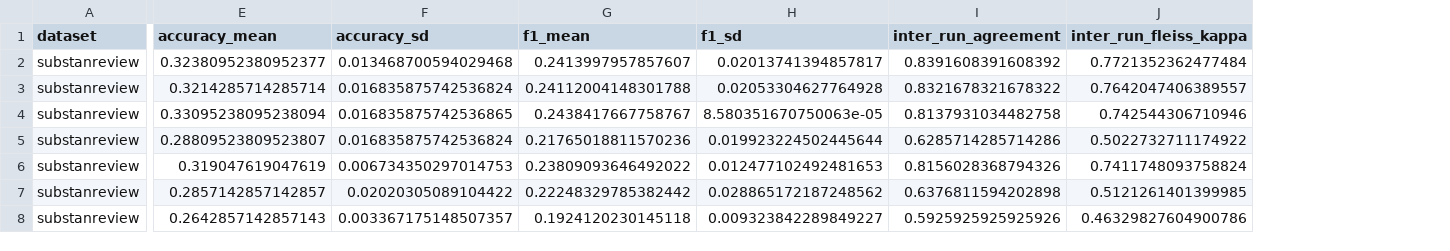
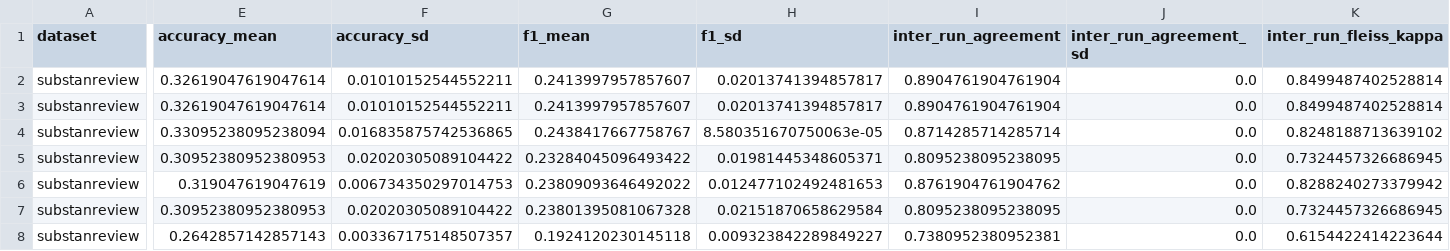
Before and after one commit to psknlr/ZengziAgent, a CSV file: results/mock_smoke/tables/multirun_stability.csv, drawn as a sheet; only a part is shown, gaps mark what is left out; addresses are those after the commit; the diff covers the shown part only; the diff names each change by its address in the sheet, - before the commit and + after, or states it on an @@ line.

```diff
--- a/results/mock_smoke/tables/multirun_stability.csv
+++ b/results/mock_smoke/tables/multirun_stability.csv
+column J (inter_run_agreement_sd), rows 2-8: all 0.0
-E2 (accuracy_mean): 0.32380952380952377
+E2 (accuracy_mean): 0.32619047619047614
-F2 (accuracy_sd): 0.013468700594029468
+F2 (accuracy_sd): 0.01010152544552211
-I2 (inter_run_agreement): 0.8391608391608392
+I2 (inter_run_agreement): 0.8904761904761904
-K2 (inter_run_fleiss_kappa): 0.7721352362477484
+K2 (inter_run_fleiss_kappa): 0.8499487402528814
-E3 (accuracy_mean): 0.3214285714285714
+E3 (accuracy_mean): 0.32619047619047614
-F3 (accuracy_sd): 0.016835875742536824
+F3 (accuracy_sd): 0.01010152544552211
-G3 (f1_mean): 0.24112004148301788
+G3 (f1_mean): 0.2413997957857607
-H3 (f1_sd): 0.02053304627764928
+H3 (f1_sd): 0.02013741394857817
-I3 (inter_run_agreement): 0.8321678321678322
+I3 (inter_run_agreement): 0.8904761904761904
-K3 (inter_run_fleiss_kappa): 0.7642047406389557
+K3 (inter_run_fleiss_kappa): 0.8499487402528814
-I4 (inter_run_agreement): 0.8137931034482758
+I4 (inter_run_agreement): 0.8714285714285714
-K4 (inter_run_fleiss_kappa): 0.742544306710946
+K4 (inter_run_fleiss_kappa): 0.8248188713639102
-E5 (accuracy_mean): 0.28809523809523807
+E5 (accuracy_mean): 0.30952380952380953
-F5 (accuracy_sd): 0.016835875742536824
+F5 (accuracy_sd): 0.02020305089104422
-G5 (f1_mean): 0.21765018811570236
+G5 (f1_mean): 0.23284045096493422
-H5 (f1_sd): 0.019923224502445644
+H5 (f1_sd): 0.01981445348605371
-I5 (inter_run_agreement): 0.6285714285714286
+I5 (inter_run_agreement): 0.8095238095238095
-K5 (inter_run_fleiss_kappa): 0.5022732711174922
+K5 (inter_run_fleiss_kappa): 0.7324457326686945
-I6 (inter_run_agreement): 0.8156028368794326
+I6 (inter_run_agreement): 0.8761904761904762
-K6 (inter_run_fleiss_kappa): 0.7411748093758824
+K6 (inter_run_fleiss_kappa): 0.8288240273379942
-E7 (accuracy_mean): 0.2857142857142857
+E7 (accuracy_mean): 0.30952380952380953
-G7 (f1_mean): 0.22248329785382442
+G7 (f1_mean): 0.23801395081067328
-H7 (f1_sd): 0.028865172187248562
+H7 (f1_sd): 0.02151870658629584
-I7 (inter_run_agreement): 0.6376811594202898
+I7 (inter_run_agreement): 0.8095238095238095
-K7 (inter_run_fleiss_kappa): 0.5121261401399985
+K7 (inter_run_fleiss_kappa): 0.7324457326686945
-I8 (inter_run_agreement): 0.5925925925925926
+I8 (inter_run_agreement): 0.7380952380952381
-K8 (inter_run_fleiss_kappa): 0.46329827604900786
+K8 (inter_run_fleiss_kappa): 0.6154422414223644
```
Also changed, not shown: 42 edited cells elsewhere in this file, results/mock_smoke/tables/ablation_main.csv, results/mock_smoke/tables/backend_pairwise.csv, 56 other files.
